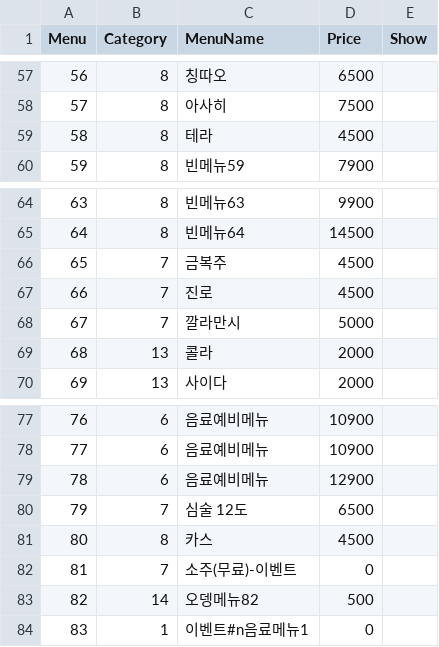
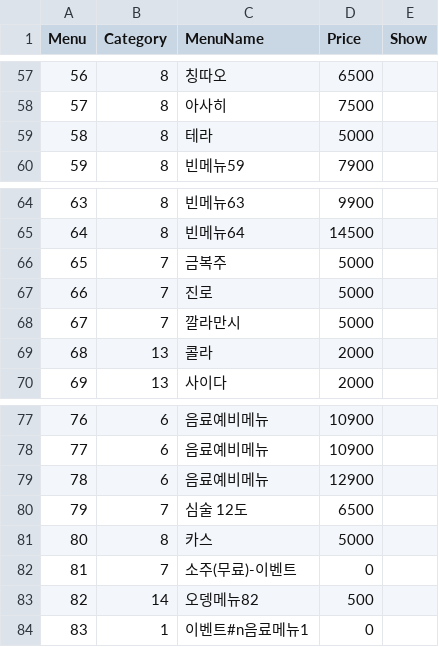
Before and after one commit to cilruat/Tokyolong, a CSV file: SP_Client_Android/Assets/StreamingAssets/Menu.csv, drawn as a sheet; only a part is shown, gaps mark what is left out; the diff covers the shown part only.

```diff
--- a/SP_Client_Android/Assets/StreamingAssets/Menu.csv
+++ b/SP_Client_Android/Assets/StreamingAssets/Menu.csv
@@ -58,3 +58,3 @@
 57,8,아사히,7500,
-58,8,테라,4500,
+58,8,테라,5000,
 59,8,빈메뉴59,7900,
@@ -65,4 +65,4 @@
 64,8,빈메뉴64,14500,
-65,7,금복주,4500,
-66,7,진로,4500,
+65,7,금복주,5000,
+66,7,진로,5000,
 67,7,깔라만시,5000,
@@ -80,3 +80,3 @@
 79,7,심술 12도,6500,
-80,8,카스,4500,
+80,8,카스,5000,
 81,7,소주(무료)-이벤트,0,
```
Also changed, not shown: 13 edited cells elsewhere in this file, SP_Client_Android/Info/Menu.csv, SP_Server/SP_Server/bin/Release/Data/Menu.csv, 35 other files.
